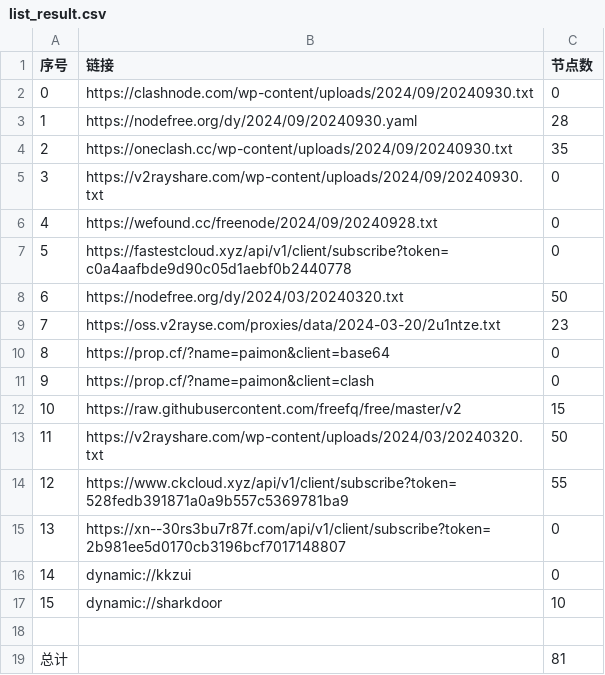
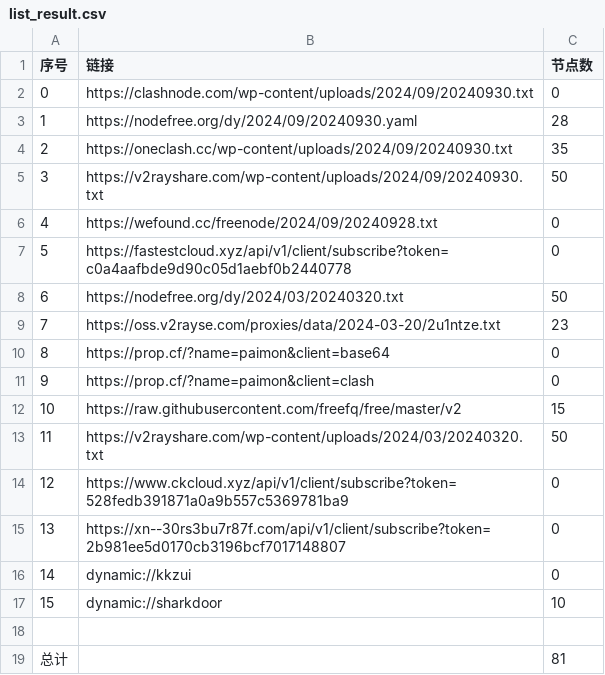
Before and after one commit to Limkon/AutoMergePublicNodes, a CSV file: list_result.csv, drawn as a sheet.

```diff
--- a/list_result.csv
+++ b/list_result.csv
@@ -4,3 +4,3 @@
 2,https://oneclash.cc/wp-content/uploads/2024/09/20240930.txt,35
-3,https://v2rayshare.com/wp-content/uploads/2024/09/20240930.txt,0
+3,https://v2rayshare.com/wp-content/uploads/2024/09/20240930.txt,50
 4,https://wefound.cc/freenode/2024/09/20240928.txt,0
@@ -13,3 +13,3 @@
 11,https://v2rayshare.com/wp-content/uploads/2024/03/20240320.txt,50
-12,https://www.ckcloud.xyz/api/v1/client/subscribe?token=528fedb391871a0a9b557c5369781ba9,55
+12,https://www.ckcloud.xyz/api/v1/client/subscribe?token=528fedb391871a0a9b557c5369781ba9,0
 13,https://xn--30rs3bu7r87f.com/api/v1/client/subscribe?token=2b981ee5d0170cb3196bcf7017148807,0
```
Also changed, not shown: 8 other files.
